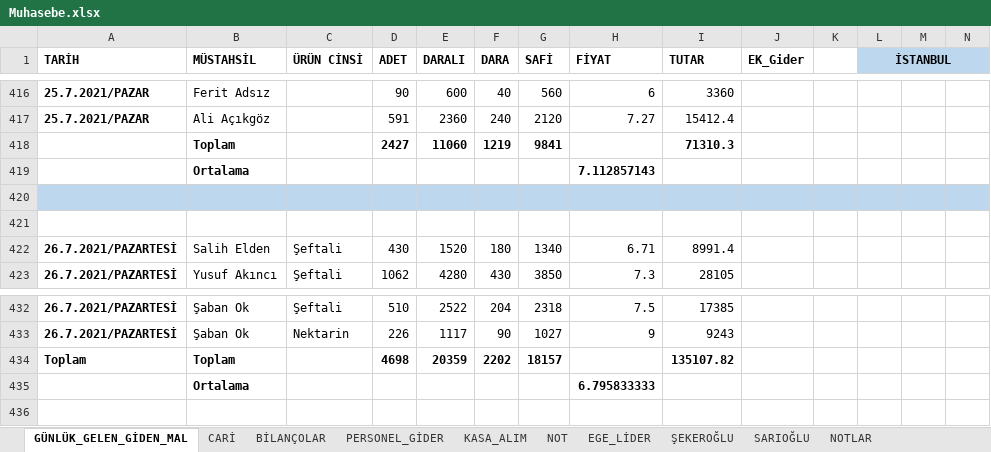
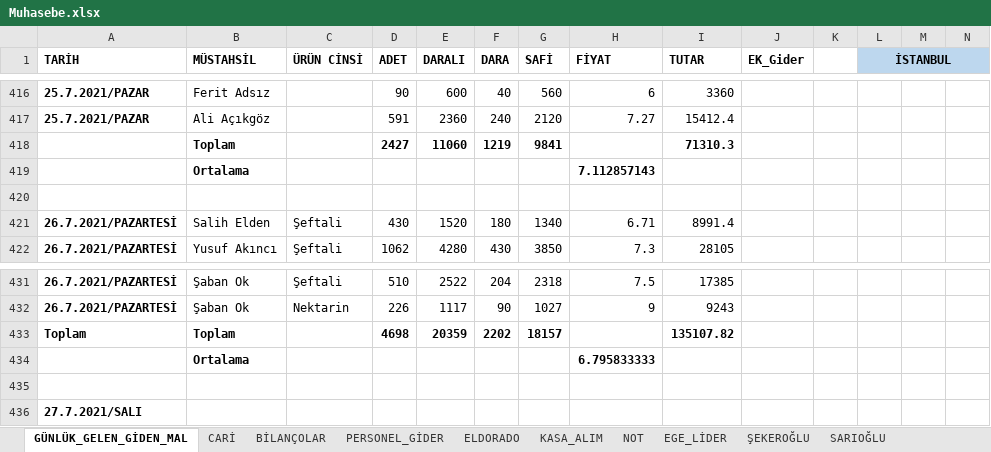
Before and after one commit to mucahideculhaci/BELEV-, an Excel workbook: Muhasebe.xlsx, sheet GÜNLÜK_GELEN_GİDEN_MAL, drawn as a sheet; only a part is shown, gaps mark what is left out; values as stored, in another font and other column widths than the file's, no borders; removed rows and columns are numbered as before the commit, all else as after; rows hold the shown columns only; the diff covers the shown part only; the diff names each change by its address in the sheet, - before the commit and + after, or states it on an @@ line.

Commit message:
Eldorado cari kaydı yapıldı

```diff
--- a/Muhasebe.xlsx (sheet GÜNLÜK_GELEN_GİDEN_MAL)
+++ b/Muhasebe.xlsx (sheet GÜNLÜK_GELEN_GİDEN_MAL)
-sheet tab: NOTLAR
+sheet tab: ELDORADO
-A420:N420 fill: #BDD7EE
+A420:N420 fill: none
-row 421: (empty)
+row 435: (empty)
+row 436: 27.7.2021/SALI
```
Also changed, not shown: cell formats elsewhere in this sheet, sheet PERSONEL_GİDER, formulas that keep their value.
